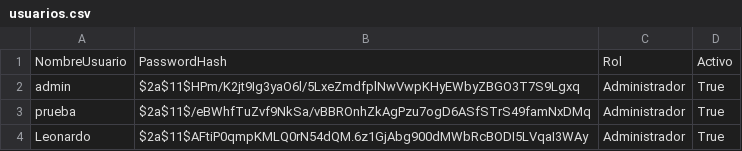
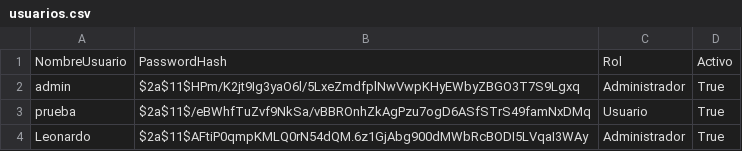
Before and after one commit to LeonardoCarvajal927/Progrmacion_3, a CSV file: Tercer Corte/Proyecto Manuel/SistemaMovimientoTierra/SistemaMovimientoTierra/SistemaMovimientoTierra/bin/Debug/Data/usuarios.csv, drawn as a sheet.

```diff
--- a/Tercer Corte/Proyecto Manuel/SistemaMovimientoTierra/SistemaMovimientoTierra/SistemaMovimientoTierra/bin/Debug/Data/usuarios.csv
+++ b/Tercer Corte/Proyecto Manuel/SistemaMovimientoTierra/SistemaMovimientoTierra/SistemaMovimientoTierra/bin/Debug/Data/usuarios.csv
@@ -2,3 +2,3 @@ NombreUsuario,PasswordHash,Rol,Activo
 admin,$2a$11$HPm/K2jt9Ig3yaO6l/5LxeZmdfplNwVwpKHyEWbyZBGO3T7S9Lgxq,Administrador,True
-prueba,$2a$11$/eBWhfTuZvf9NkSa/vBBROnhZkAgPzu7ogD6ASfSTrS49famNxDMq,Administrador,True
+prueba,$2a$11$/eBWhfTuZvf9NkSa/vBBROnhZkAgPzu7ogD6ASfSTrS49famNxDMq,Usuario,True
 Leonardo,$2a$11$AFtiP0qmpKMLQ0rN54dQM.6z1GjAbg900dMWbRcBODI5LVqaI3WAy,Administrador,True
```
Also changed, not shown: 15 other files.
